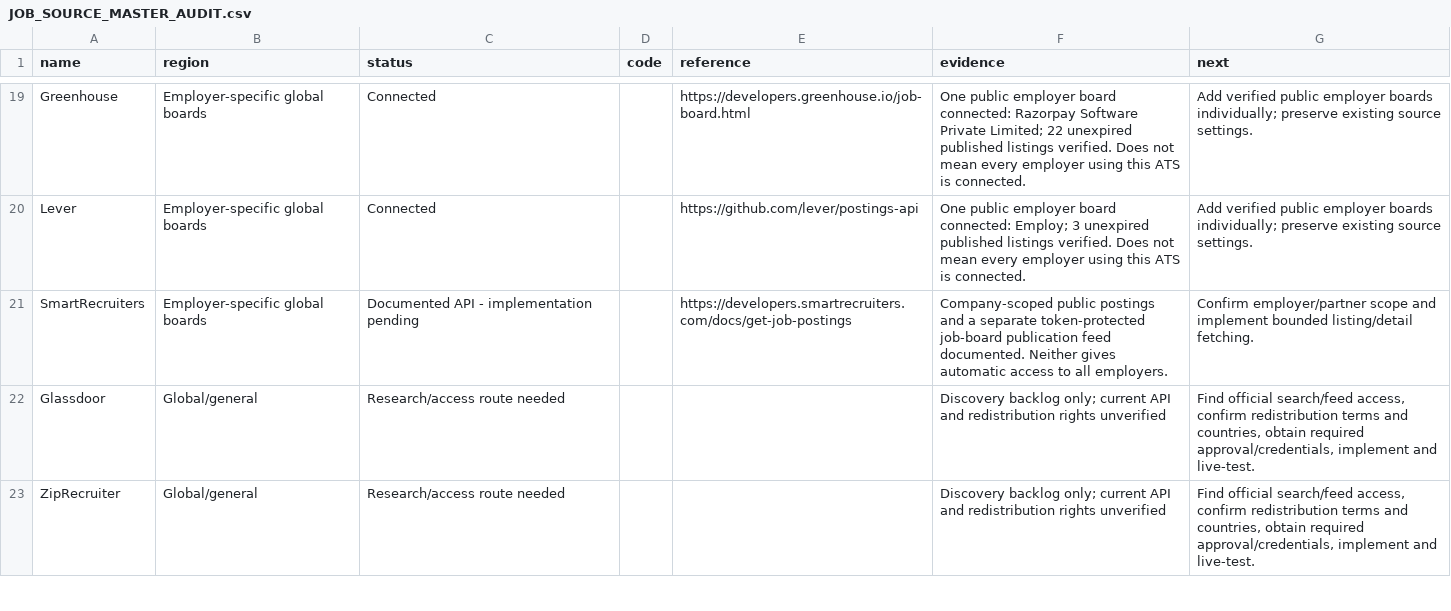
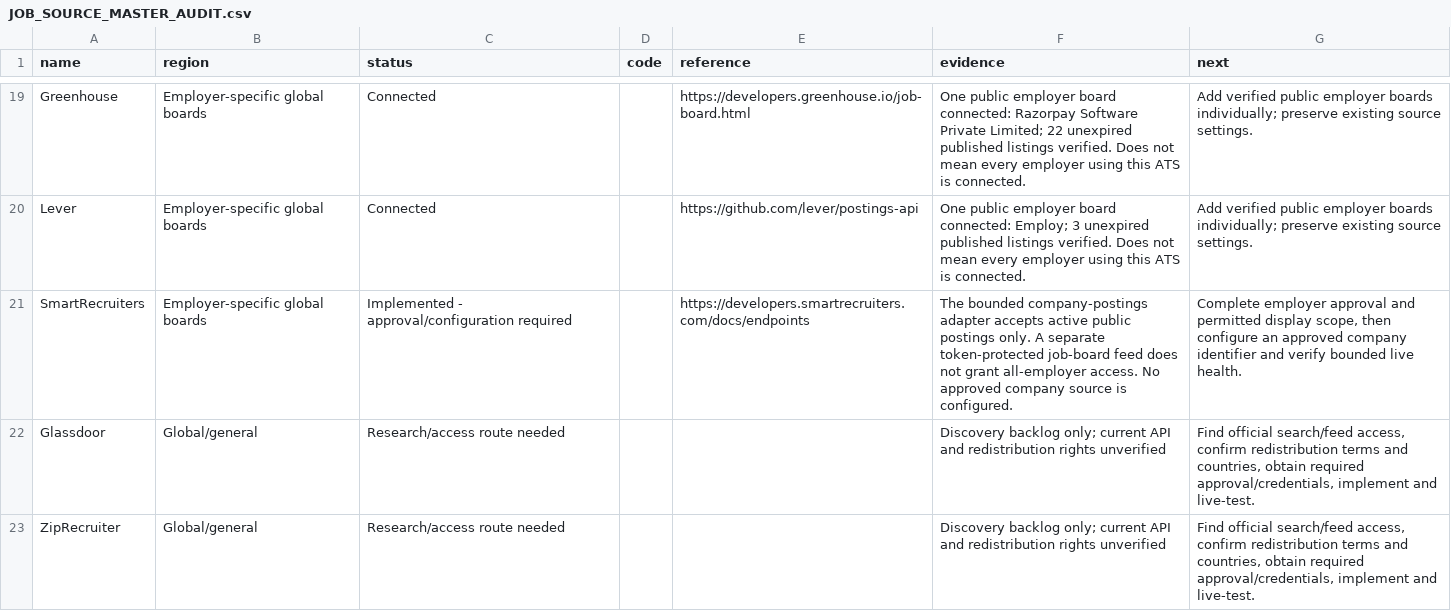
Before and after one commit to Rupali28802/skillonit-employment, a CSV file: docs/JOB_SOURCE_MASTER_AUDIT.csv, drawn as a sheet; only a part is shown, gaps mark what is left out.

```diff
--- a/docs/JOB_SOURCE_MASTER_AUDIT.csv
+++ b/docs/JOB_SOURCE_MASTER_AUDIT.csv
@@ -20,3 +20,3 @@
 "Lever","Employer-specific global boards","Connected","","https://github.com/lever/postings-api","One public employer board connected: Employ; 3 unexpired published listings verified. Does not mean every employer using this ATS is connected.","Add verified public employer boards individually; preserve existing source settings."
-"SmartRecruiters","Employer-specific global boards","Documented API - implementation pending","","https://developers.smartrecruiters.com/docs/get-job-postings","Company-scoped public postings and a separate token-protected job-board publication feed documented. Neither gives automatic access to all employers.","Confirm employer/partner scope and implement bounded listing/detail fetching."
+"SmartRecruiters","Employer-specific global boards","Implemented - approval/configuration required","","https://developers.smartrecruiters.com/docs/endpoints","The bounded company-postings adapter accepts active public postings only. A separate token-protected job-board feed does not grant all-employer access. No approved company source is configured.","Complete employer approval and permitted display scope, then configure an approved company identifier and verify bounded live health."
 "Glassdoor","Global/general","Research/access route needed","","","Discovery backlog only; current API and redistribution rights unverified","Find official search/feed access, confirm redistribution terms and countries, obtain required approval/credentials, implement and live-test."
```
Also changed, not shown: 38 other files.
